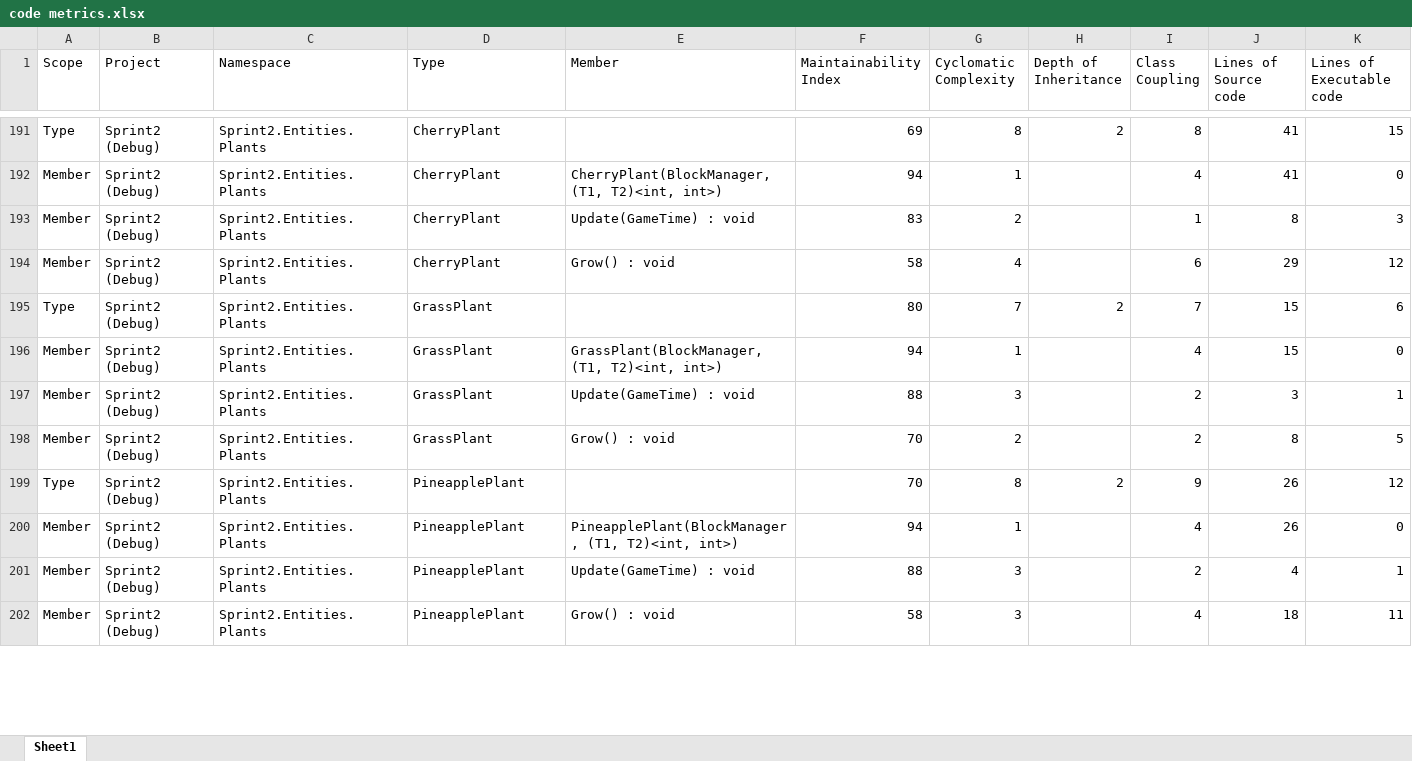
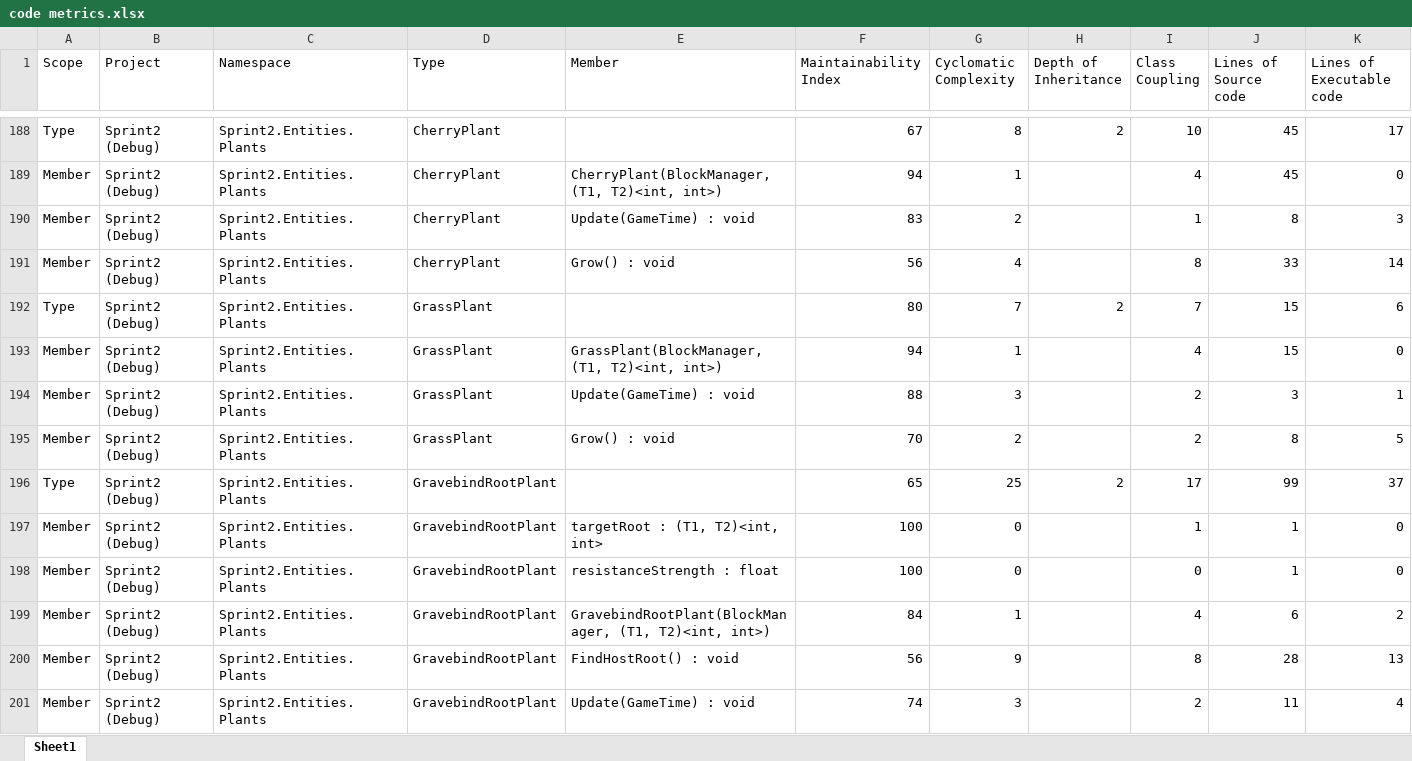
Before and after one commit to Adee-crypto/SCION, an Excel workbook: AnalysisAndReviews/Sprint5/code metrics.xlsx, sheet Sheet1, drawn as a sheet; only a part is shown, gaps mark what is left out; the shorter side is filled out with more unchanged rows; values as stored, in another font and other column widths than the file's, no borders; addresses are those after the commit; the diff covers the shown part only; the diff names each change by its address in the sheet, - before the commit and + after, or states it on an @@ line.

```diff
--- a/AnalysisAndReviews/Sprint5/code metrics.xlsx (sheet Sheet1)
+++ b/AnalysisAndReviews/Sprint5/code metrics.xlsx (sheet Sheet1)
-F188 (Maintainability Index): 69
+F188 (Maintainability Index): 67
-I188 (Class Coupling): 8
+I188 (Class Coupling): 10
-J188:J189 (Lines of Source code): 41
+J188:J189 (Lines of Source code): 45
-K188 (Lines of Executable code): 15
+K188 (Lines of Executable code): 17
-F191 (Maintainability Index): 58
+F191 (Maintainability Index): 56
-I191 (Class Coupling): 6
+I191 (Class Coupling): 8
-J191 (Lines of Source code): 29
+J191 (Lines of Source code): 33
-K191 (Lines of Executable code): 12
+K191 (Lines of Executable code): 14
+row 196: Type | Sprint2 (Debug) | Sprint2.Entities.Plants | GravebindRootPlant |  | 65 | 25 | 2 | 17 | 99 | 37
+row 197: Member | Sprint2 (Debug) | Sprint2.Entities.Plants | GravebindRootPlant | targetRoot : (T1, T2)<int, int> | 100 | 0 |  | 1 | 1 | 0
+row 198: Member | Sprint2 (Debug) | Sprint2.Entities.Plants | GravebindRootPlant | resistanceStrength : float | 100 | 0 |  | 0 | 1 | 0
+row 199: Member | Sprint2 (Debug) | Sprint2.Entities.Plants | GravebindRootPlant | GravebindRootPlant(BlockManager, (T1, T2)<int, int>) | 84 | 1 |  | 4 | 6 | 2
+row 200: Member | Sprint2 (Debug) | Sprint2.Entities.Plants | GravebindRootPlant | FindHostRoot() : void | 56 | 9 |  | 8 | 28 | 13
+row 201: Member | Sprint2 (Debug) | Sprint2.Entities.Plants | GravebindRootPlant | Update(GameTime) : void | 74 | 3 |  | 2 | 11 | 4
```
Also changed, not shown: 71 added rows, 53 removed rows, 2 moved rows and 407 edited cells elsewhere in this sheet, 5 other files.
